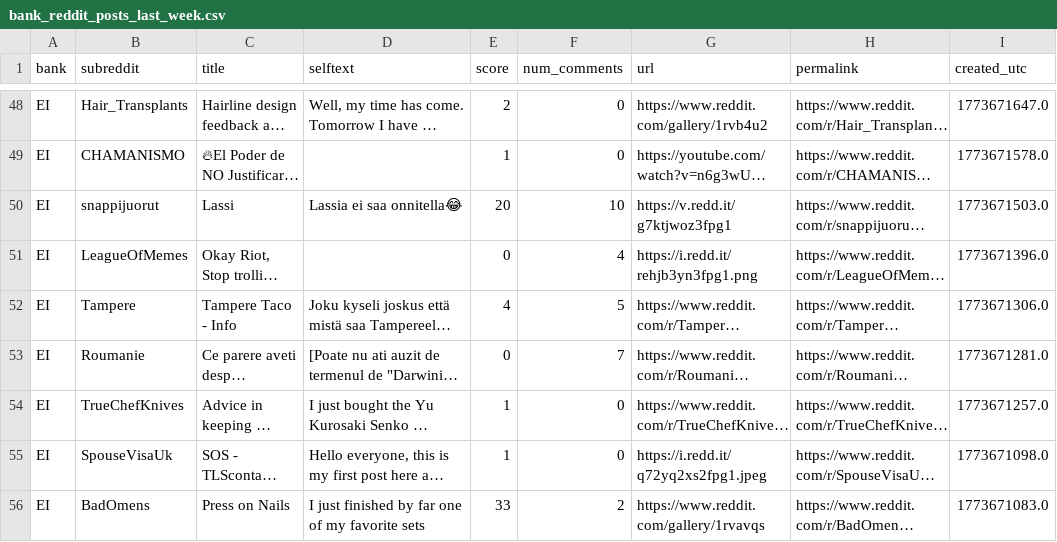
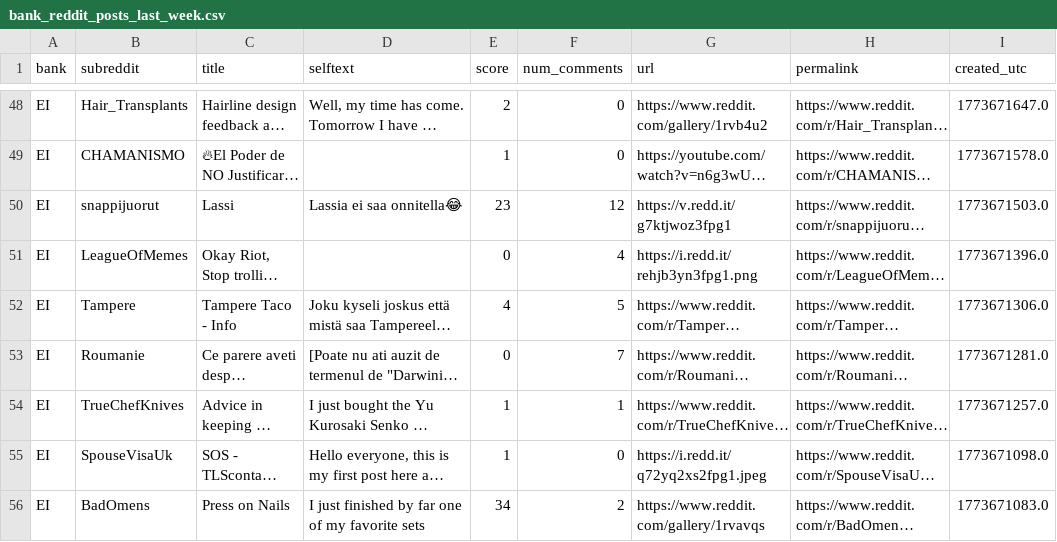
Before and after one commit to felixabraham670706/reddit_sentiment, a CSV file: bank_reddit_posts_last_week.csv, drawn as a sheet; only a part is shown, gaps mark what is left out; long unchanged cells end in …; the diff covers the shown part only; the diff names each change by its address in the sheet, - before the commit and + after, or states it on an @@ line.

```diff
--- a/bank_reddit_posts_last_week.csv
+++ b/bank_reddit_posts_last_week.csv
-E50 (score): 20
+E50 (score): 23
-F50 (num_comments): 10
+F50 (num_comments): 12
-F54 (num_comments): 0
+F54 (num_comments): 1
-E56 (score): 33
+E56 (score): 34
```
Also changed, not shown: 37 edited cells elsewhere in this file, 1 other file.
